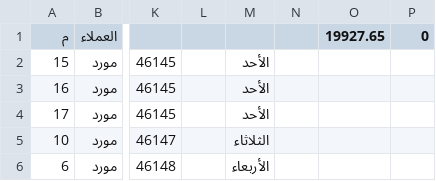
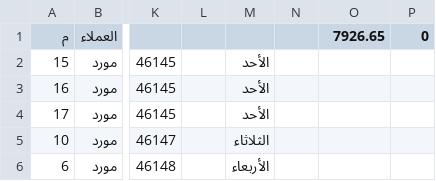
Before and after one commit to OmarSaber5/Financing, a CSV file: clients/khabeid56828.csv, drawn as a sheet; only a part is shown, gaps mark what is left out; the diff names each change by its address in the sheet, - before the commit and + after, or states it on an @@ line.

```diff
--- a/clients/khabeid56828.csv
+++ b/clients/khabeid56828.csv
-O1: 19927.65
+O1: 7926.65
```
Also changed, not shown: clients/abohussein34174.csv, clients/aemad755.csv, 7 other files.
